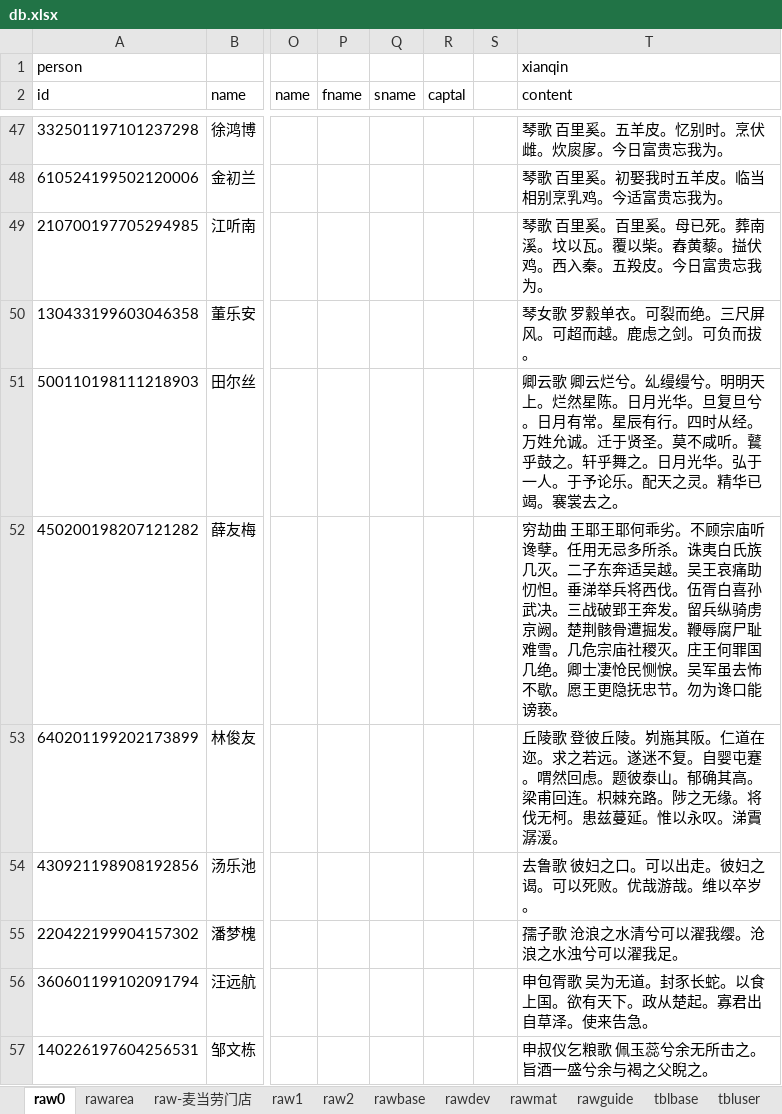
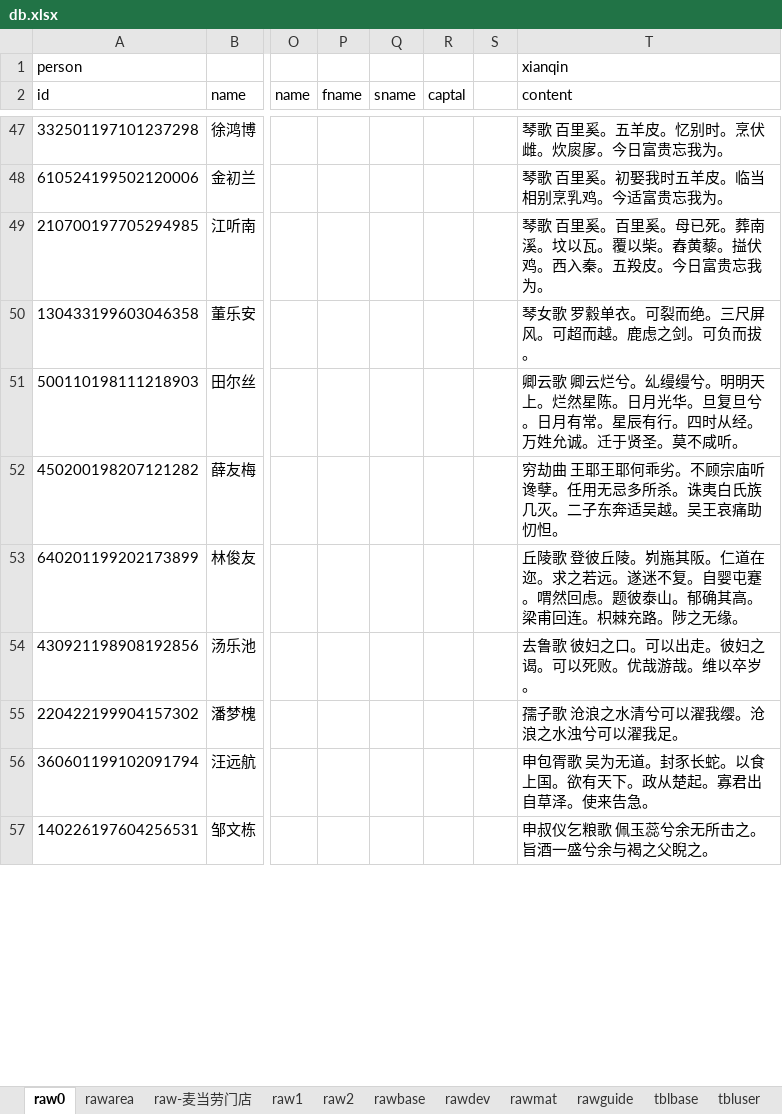
Before and after one commit to dlhai/pecker2, an Excel workbook: db/db.xlsx, sheet raw0, drawn as a sheet; only a part is shown, gaps mark what is left out; values as stored, in another font and other column widths than the file's, no borders; conditional formats not drawn; the diff covers the shown part only; the diff names each change by its address in the sheet, - before the commit and + after, or states it on an @@ line.

```diff
--- a/db/db.xlsx (sheet raw0)
+++ b/db/db.xlsx (sheet raw0)
-T51 (content): …不咸听。鼚乎鼓之。轩乎舞之。日月光华。弘于一人。于予论乐。配天之灵。精华已竭。褰裳去之。
+T51 (content): …不咸听。
-T52 (content): …助忉怛。垂涕举兵将西伐。伍胥白喜孙武决。三战破郢王奔发。留兵纵骑虏京阙。楚荆骸骨遭掘发。鞭辱腐尸耻难雪。几危宗庙社稷灭。庄王何罪国几绝。卿士凄怆民恻悷。吴军虽去怖不歇。愿王更隐抚忠节。勿为谗口能谤亵。
+T52 (content): …助忉怛。
-T53 (content): …之无缘。将伐无柯。患兹蔓延。惟以永叹。涕霣潺湲。
+T53 (content): …之无缘。
```
Also changed, not shown: 52 edited cells elsewhere in this sheet, sheet tblbase, sheet tbldev, 13 other files.
